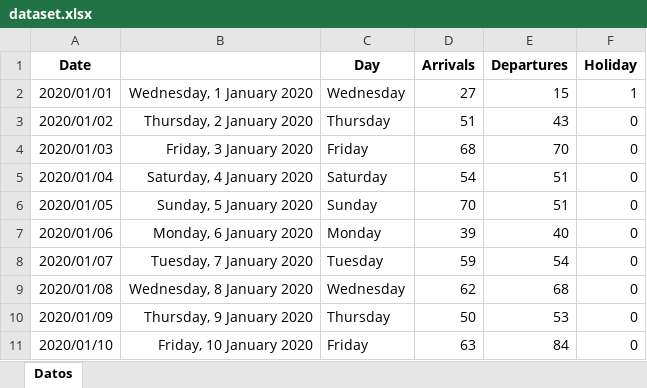
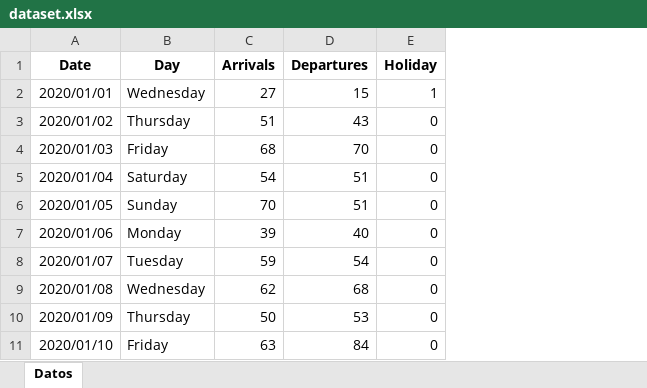
Before and after one commit to hbahamonde/Tobalaba, an Excel workbook: dataset.xlsx, sheet Datos, drawn as a sheet; only a part is shown; values as stored, in another font and other column widths than the file's, no borders; the diff names each change by its address in the sheet, - before the commit and + after, or states it on an @@ line.

Commit message:
deletes aux date column

```diff
--- a/dataset.xlsx (sheet Datos)
+++ b/dataset.xlsx (sheet Datos)
-column B, rows 2-11: Wednesday, 1 January 2020 | Thursday, 2 January 2020 | Friday, 3 January 2020 | Saturday, 4 January 2020 | Sunday, 5 January 2020 | Monday, 6 January 2020 | Tuesday, 7 January 2020 | Wednesday, 8 January 2020 | Thursday, 9 January 2020 | Friday, 10 January 2020
```
